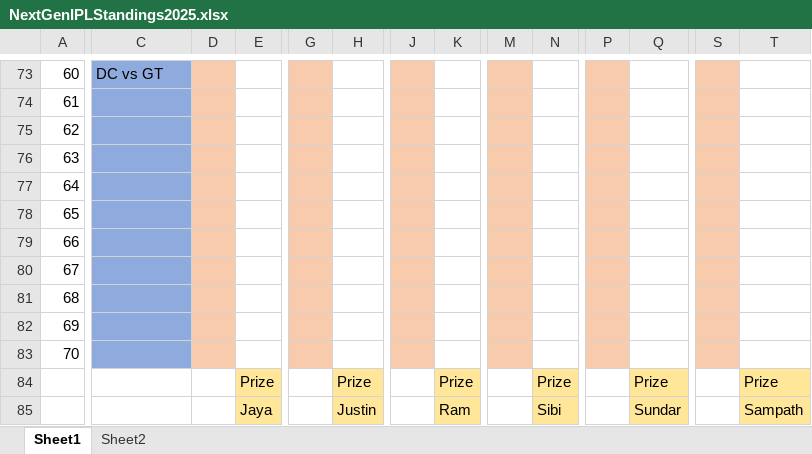
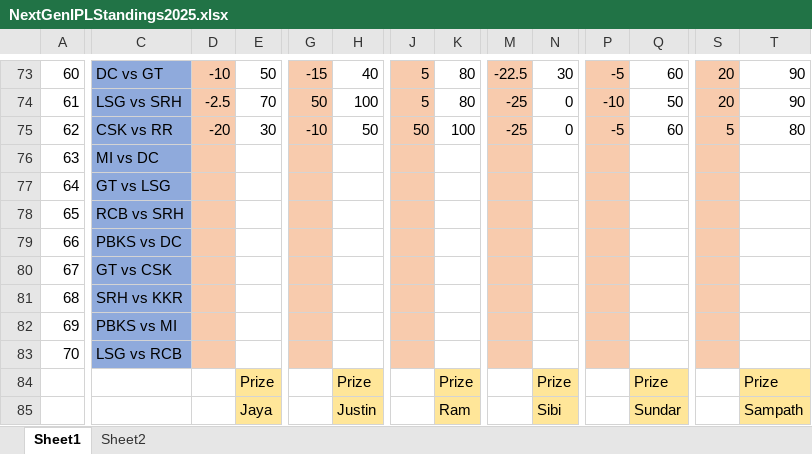
Before and after one commit to PaulJustin/IPL, an Excel workbook: 2025/NextGenIPLStandings2025.xlsx, sheet Sheet1, drawn as a sheet; only a part is shown, gaps mark what is left out; values as stored, in another font and other column widths than the file's, no borders; conditional formats not drawn; removed rows and columns are numbered as before the commit, all else as after; rows hold the shown columns only; the diff covers the shown part only; the diff names each change by its address in the sheet, - before the commit and + after, or states it on an @@ line.

```diff
--- a/2025/NextGenIPLStandings2025.xlsx (sheet Sheet1)
+++ b/2025/NextGenIPLStandings2025.xlsx (sheet Sheet1)
-D73: (empty)
+D73: -10
-E73: (empty)
+E73: 50
-G73: (empty)
+G73: -15
-H73: (empty)
+H73: 40
-J73: (empty)
+J73: 5
-K73: (empty)
+K73: 80
-M73: (empty)
+M73: -22.5
-N73: (empty)
+N73: 30
-P73: (empty)
+P73: -5
-Q73: (empty)
+Q73: 60
-S73: (empty)
+S73: 20
-T73: (empty)
+T73: 90
-row 74: 61
-row 75: 62
+row 74: 61 | LSG vs SRH | -2.5 | 70 | 50 | 100 | 5 | 80 | -25 | 0 | -10 | 50 | 20 | 90
+row 75: 62 | CSK vs RR | -20 | 30 | -10 | 50 | 50 | 100 | -25 | 0 | -5 | 60 | 5 | 80
-C76: (empty)
+C76: MI vs DC
-C77: (empty)
+C77: GT vs LSG
-C78: (empty)
+C78: RCB vs SRH
-C79: (empty)
+C79: PBKS vs DC
-C80: (empty)
+C80: GT vs CSK
-C81: (empty)
+C81: SRH vs KKR
-C82: (empty)
+C82: PBKS vs MI
-C83: (empty)
+C83: LSG vs RCB
```
Also changed, not shown: 51 edited cells elsewhere in this sheet.
